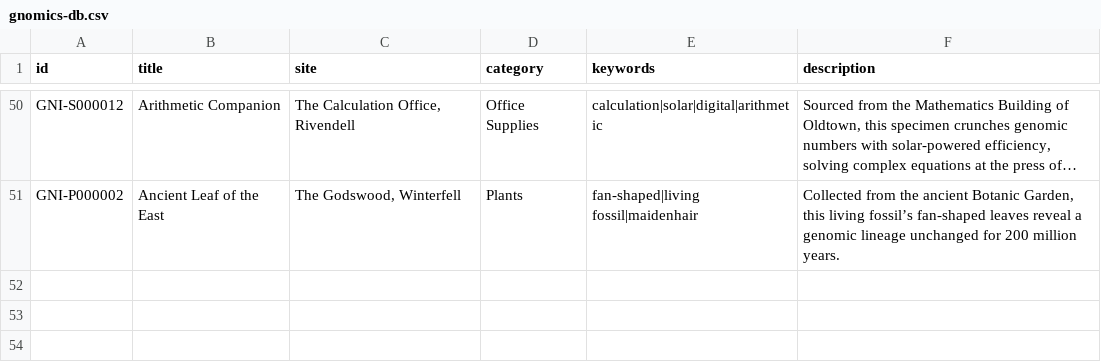
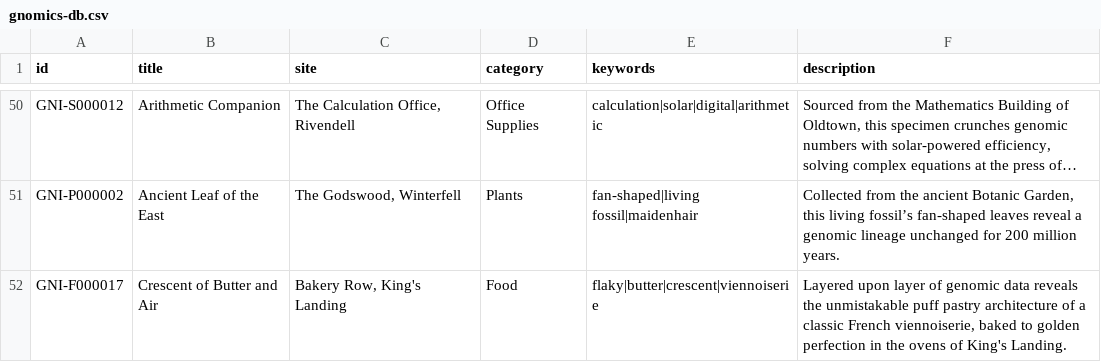
Before and after one commit to NationalGnomicsInfrastructure/nationalgnomicsinfrastructure.github.io, a CSV file: src/data/gnomics-db.csv, drawn as a sheet; only a part is shown, gaps mark what is left out; long unchanged cells end in …; the diff names each change by its address in the sheet, - before the commit and + after, or states it on an @@ line.

```diff
--- a/src/data/gnomics-db.csv
+++ b/src/data/gnomics-db.csv
+row 52: GNI-F000017 | Crescent of Butter and Air | Bakery Row, King's Landing | Food | flaky|butter|crescent|viennoiserie | Layered upon layer of genomic data reveals the unmistakable puff pastry architecture of a classic French viennoiserie, baked to golden perfection in the ovens of King's Landing.
```
Also changed, not shown: 1 other file.
